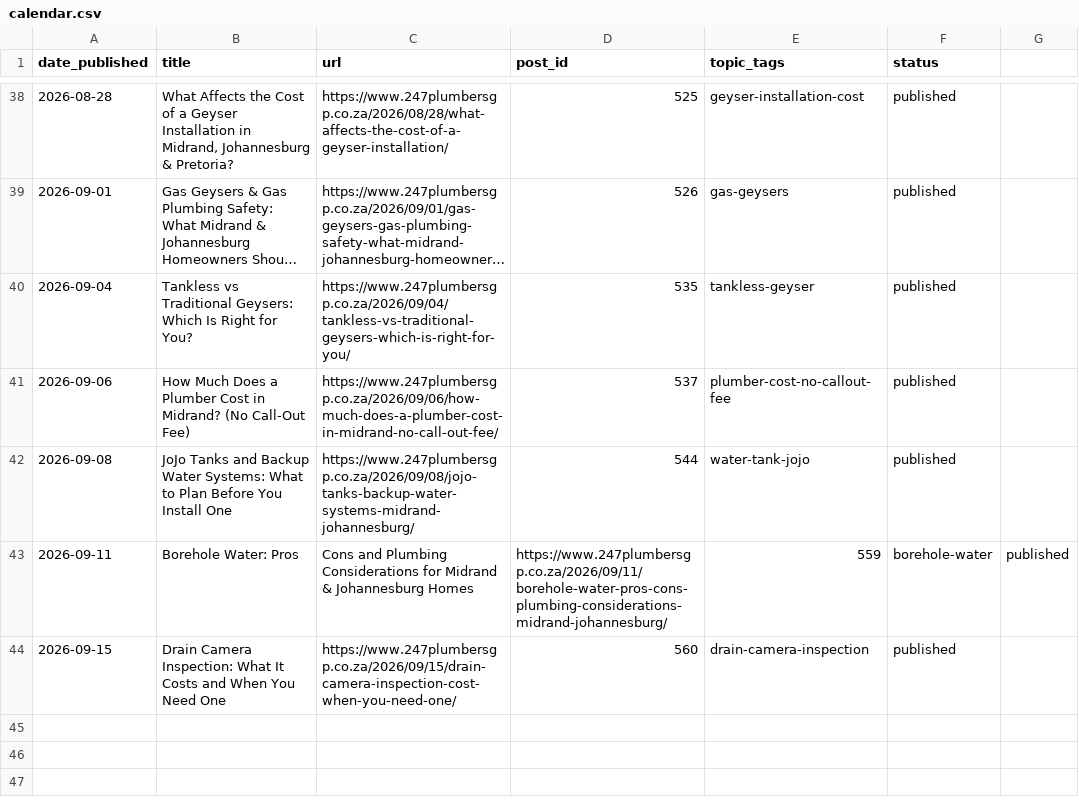
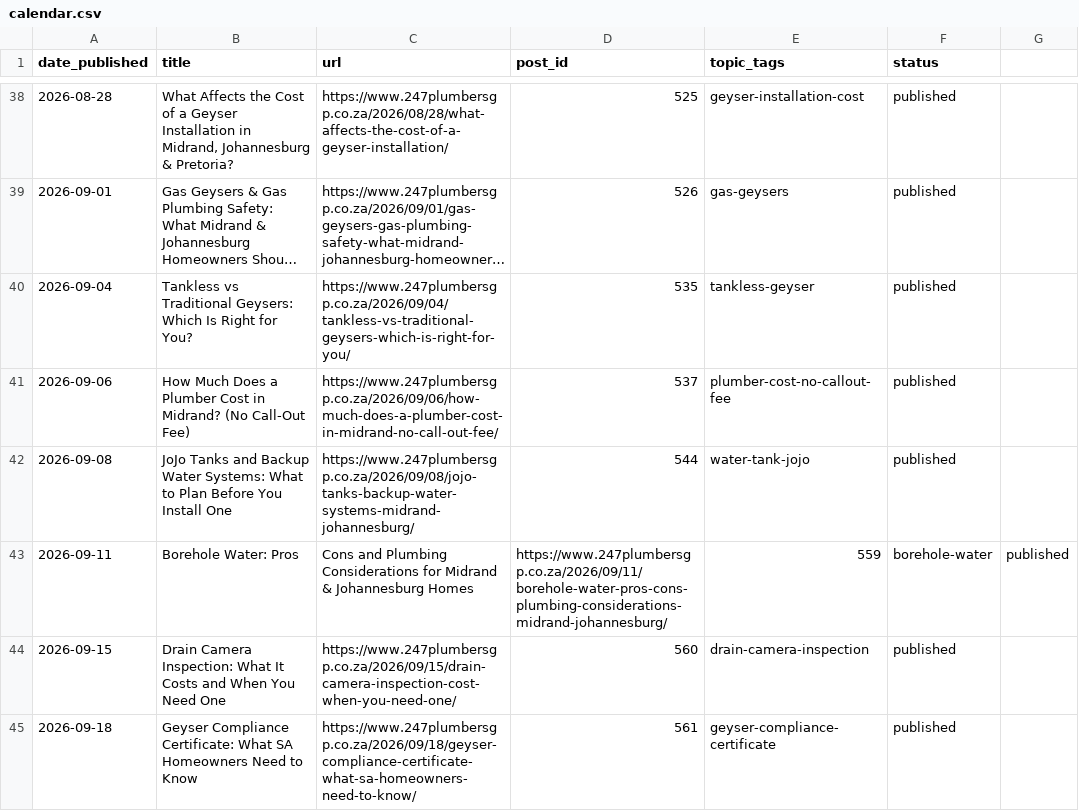
Before and after one commit to brackenplumber1-byte/online-advertising, a CSV file: .claude/content-calendar/sites/247plumbersgp/calendar.csv, drawn as a sheet; only a part is shown, gaps mark what is left out; long unchanged cells end in …; the diff names each change by its address in the sheet, - before the commit and + after, or states it on an @@ line.

```diff
--- a/.claude/content-calendar/sites/247plumbersgp/calendar.csv
+++ b/.claude/content-calendar/sites/247plumbersgp/calendar.csv
+row 45: 2026-09-18 | Geyser Compliance Certificate: What SA Homeowners Need to Know | https://www.247plumbersgp.co.za/2026/09/18/geyser-compliance-certificate-what-sa-homeowners-need-to-know/ | 561 | geyser-compliance-certificate | published
```
Also changed, not shown: 1 other file.
